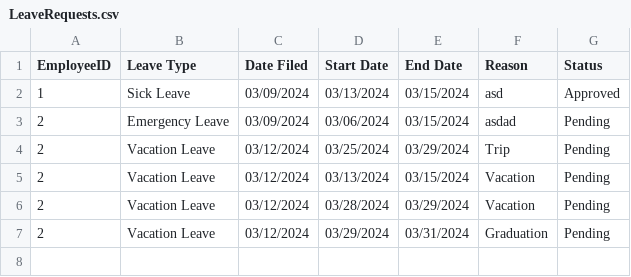
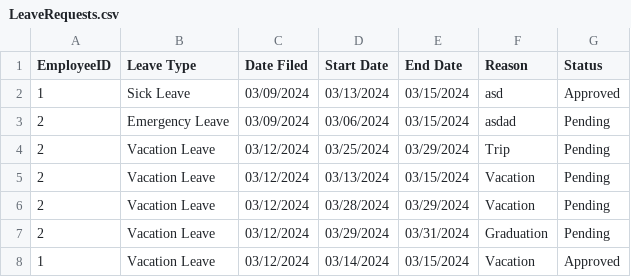
Before and after one commit to baebeemoe/FinalMPH, a CSV file: src/Files/LeaveRequests.csv, drawn as a sheet; the diff names each change by its address in the sheet, - before the commit and + after, or states it on an @@ line.

```diff
--- a/src/Files/LeaveRequests.csv
+++ b/src/Files/LeaveRequests.csv
+row 8: 1 | Vacation Leave | 03/12/2024 | 03/14/2024 | 03/15/2024 | Vacation | Approved
```
Also changed, not shown: src/Files/Attendance.csv, src/Files/OvertimeRequest.csv, 3 other files.
